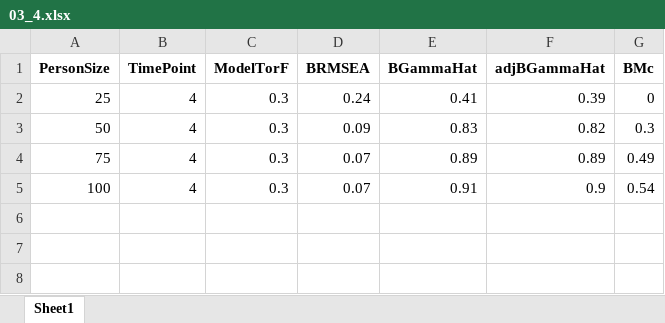
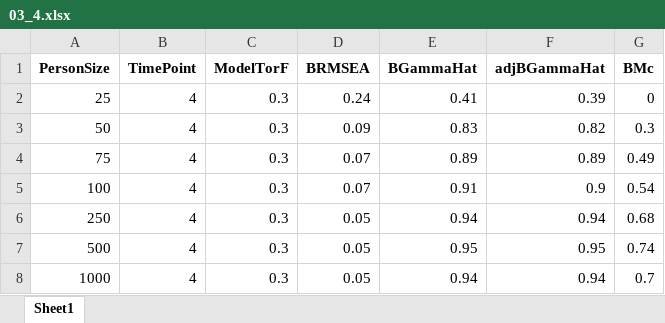
Before and after one commit to appsaprinsky/TUUni, an Excel workbook: FINAL/old run/output/03_4.xlsx, sheet Sheet1, drawn as a sheet; values as stored, in another font and other column widths than the file's, no borders; the diff names each change by its address in the sheet, - before the commit and + after, or states it on an @@ line.

```diff
--- a/FINAL/old run/output/03_4.xlsx (sheet Sheet1)
+++ b/FINAL/old run/output/03_4.xlsx (sheet Sheet1)
+row 6: 250 | 4 | 0.3 | 0.05 | 0.94 | 0.94 | 0.68
+row 7: 500 | 4 | 0.3 | 0.05 | 0.95 | 0.95 | 0.74
+row 8: 1000 | 4 | 0.3 | 0.05 | 0.94 | 0.94 | 0.7
```
Also changed, not shown: FINAL/old run/output/03_2.xlsx, FINAL/old run/output/03_3.xlsx, 28 other files.
